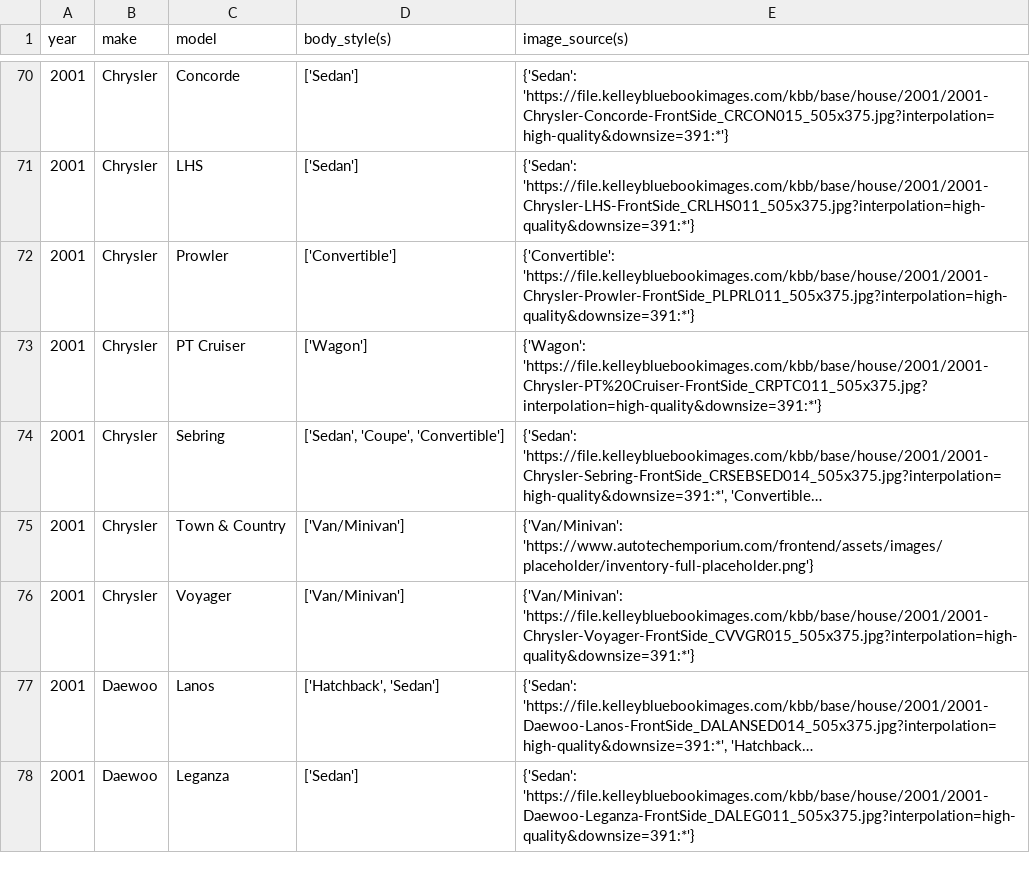
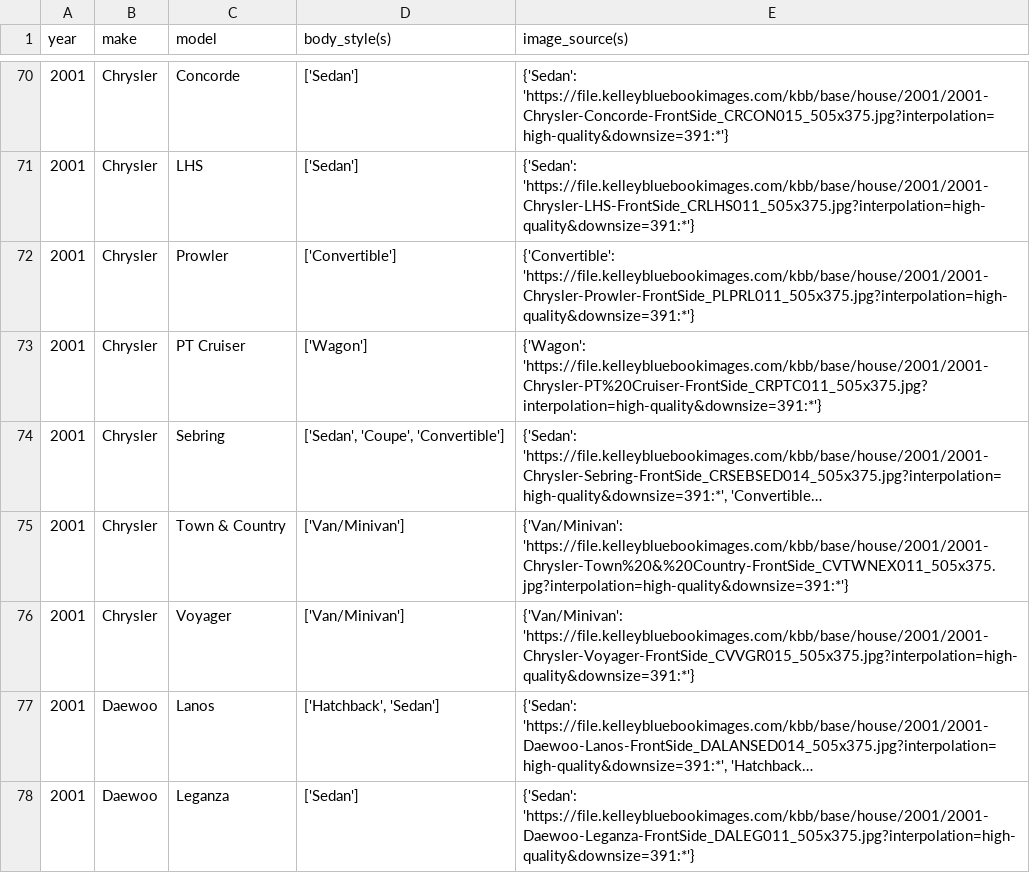
Before and after one commit to zshafiqu/vehicleinfo.org, a CSV file: scrapingservices/KBB_data/2001.csv, drawn as a sheet; only a part is shown, gaps mark what is left out; long unchanged cells end in …; the diff names each change by its address in the sheet, - before the commit and + after, or states it on an @@ line.

```diff
--- a/scrapingservices/KBB_data/2001.csv
+++ b/scrapingservices/KBB_data/2001.csv
-E75 (image_source(s)): {'Van/Minivan': 'https://www.autotechemporium.com/frontend/assets/images/placeholder/inventory-full-placeholder.png'}
+E75 (image_source(s)): {'Van/Minivan': 'https://file.kelleybluebookimages.com/kbb/base/house/2001/2001-Chrysler-Town%20&%20Country-FrontSide_CVTWNEX011_505x375.jpg?interpolation=high-quality&downsize=391:*'}
```
Also changed, not shown: scrapingservices/KBB_data/1999.csv, scrapingservices/KBB_data/2002.csv, 7 other files.
